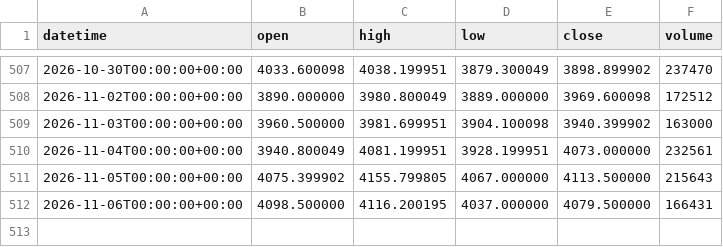
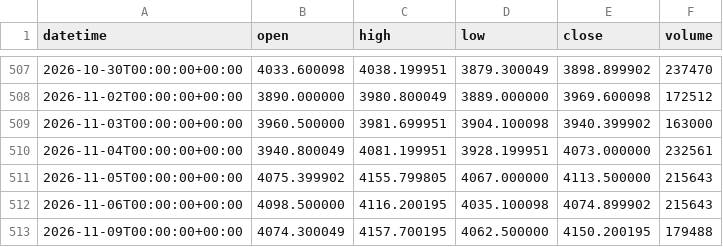
Before and after one commit to DTRIL7/jarvis-data, a CSV file: data/1d/GC.csv, drawn as a sheet; only a part is shown, gaps mark what is left out.

```diff
--- a/data/1d/GC.csv
+++ b/data/1d/GC.csv
@@ -511,2 +511,3 @@ datetime,open,high,low,close,volume
 2026-11-05T00:00:00+00:00,4075.399902,4155.799805,4067.000000,4113.500000,215643
-2026-11-06T00:00:00+00:00,4098.500000,4116.200195,4037.000000,4079.500000,166431
+2026-11-06T00:00:00+00:00,4098.500000,4116.200195,4035.100098,4074.899902,215643
+2026-11-09T00:00:00+00:00,4074.300049,4157.700195,4062.500000,4150.200195,179488
```
Also changed, not shown: data/1d/ES.csv, data/1d/NQ.csv, 38 other files.
